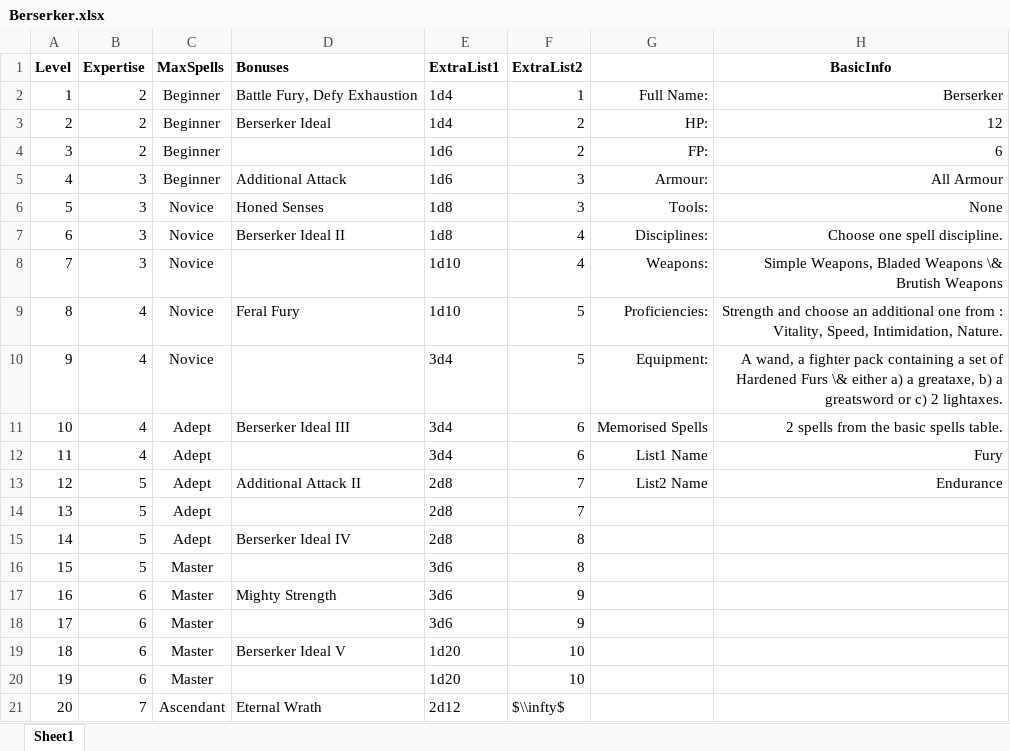
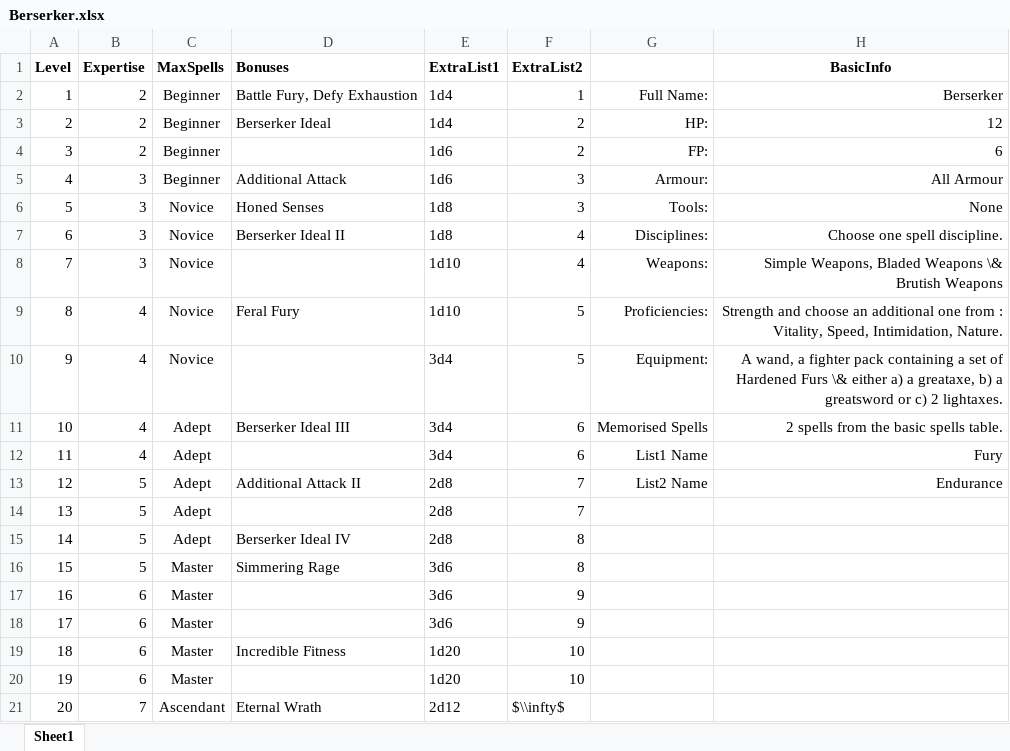
Before and after one commit to DrFraserGovil/HPRPG, an Excel workbook: CoreRulebook/Data/Archetypes/Berserker.xlsx, sheet Sheet1, drawn as a sheet; values as stored, in another font and other column widths than the file's, no borders; the diff names each change by its address in the sheet, - before the commit and + after, or states it on an @@ line.

Commit message:
New berserker completed

```diff
--- a/CoreRulebook/Data/Archetypes/Berserker.xlsx (sheet Sheet1)
+++ b/CoreRulebook/Data/Archetypes/Berserker.xlsx (sheet Sheet1)
-D16 (Bonuses): (empty)
+D16 (Bonuses): Simmering Rage
-D17 (Bonuses): Mighty Strength
+D17 (Bonuses): (empty)
-D19 (Bonuses): Berserker Ideal V
+D19 (Bonuses): Incredible Fitness
```
Also changed, not shown: GameMasterGuide/Data/Beasts/NewBeasts.xlsx, 10 other files.
